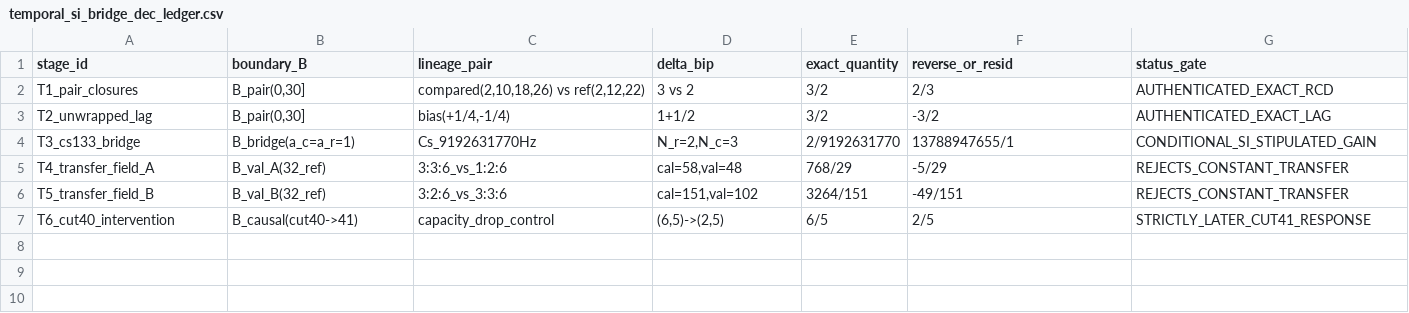
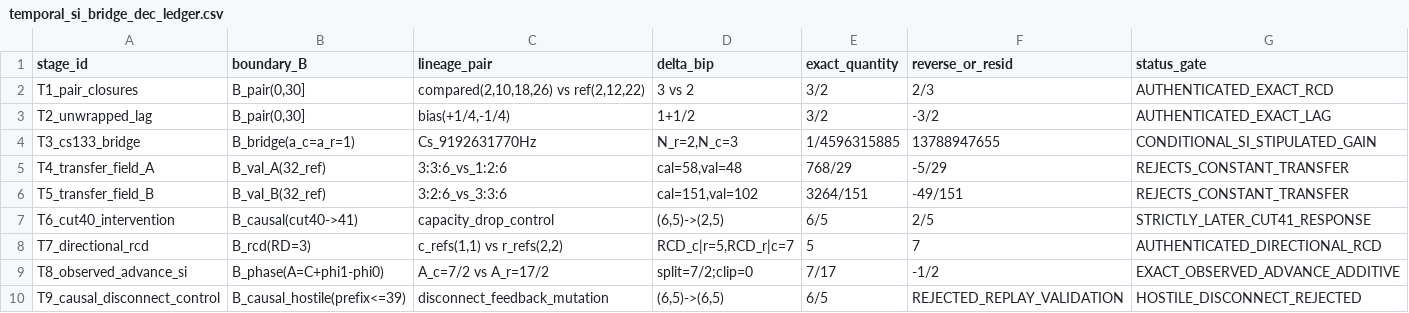
Before and after one commit to rpoyau/aod, a CSV file: manual/data/boundary_sadar/temporal_si_bridge_dec_ledger.csv, drawn as a sheet.

Commit message:
uow(BND-P3-02): upgrade RC-037 relational-time & causal cut-40 engine to pure TritWord/TritRatio in S2 & S4
Bundle-ID: BND-P3-02
Milestone-ID: M4_5-uow-overhaul
Phase-ID: P3-relational-time
Parent-Bundle: BND-P3-01
Base-Tree: 709728bc616044b68c63d9002c558ee3c794e8da
Plan-Hash: sha256:e7c0753776e51039

```diff
--- a/manual/data/boundary_sadar/temporal_si_bridge_dec_ledger.csv
+++ b/manual/data/boundary_sadar/temporal_si_bridge_dec_ledger.csv
@@ -3,3 +3,3 @@ T1_pair_closures,"B_pair(0,30]","compared(2,10,18,26) vs ref(2,12,22)",3 vs 2,3/
 T2_unwrapped_lag,"B_pair(0,30]","bias(+1/4,-1/4)",1+1/2,3/2,-3/2,AUTHENTICATED_EXACT_LAG
-T3_cs133_bridge,B_bridge(a_c=a_r=1),Cs_9192631770Hz,"N_r=2,N_c=3",2/9192631770,13788947655/1,CONDITIONAL_SI_STIPULATED_GAIN
+T3_cs133_bridge,B_bridge(a_c=a_r=1),Cs_9192631770Hz,"N_r=2,N_c=3",1/4596315885,13788947655,CONDITIONAL_SI_STIPULATED_GAIN
 T4_transfer_field_A,B_val_A(32_ref),3:3:6_vs_1:2:6,"cal=58,val=48",768/29,-5/29,REJECTS_CONSTANT_TRANSFER
@@ -7 +7,4 @@ T5_transfer_field_B,B_val_B(32_ref),3:2:6_vs_3:3:6,"cal=151,val=102",3264/151,-4
 T6_cut40_intervention,B_causal(cut40->41),capacity_drop_control,"(6,5)->(2,5)",6/5,2/5,STRICTLY_LATER_CUT41_RESPONSE
+T7_directional_rcd,B_rcd(RD=3),"c_refs(1,1) vs r_refs(2,2)","RCD_c|r=5,RCD_r|c=7",5,7,AUTHENTICATED_DIRECTIONAL_RCD
+T8_observed_advance_si,B_phase(A=C+phi1-phi0),A_c=7/2 vs A_r=17/2,split=7/2;clip=0,7/17,-1/2,EXACT_OBSERVED_ADVANCE_ADDITIVE
+T9_causal_disconnect_control,B_causal_hostile(prefix<=39),disconnect_feedback_mutation,"(6,5)->(6,5)",6/5,REJECTED_REPLAY_VALIDATION,HOSTILE_DISCONNECT_REJECTED
```
Also changed, not shown: 11 other files.
